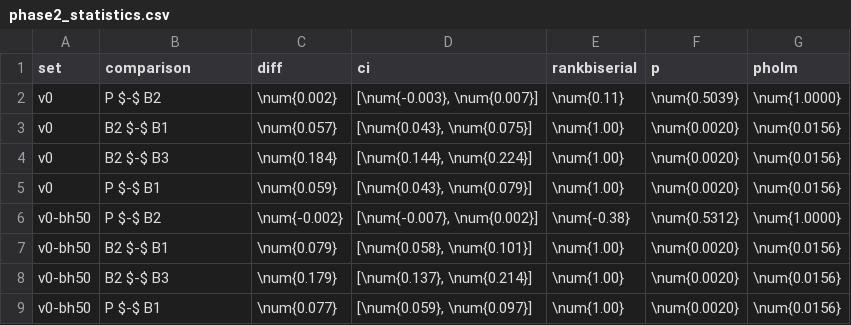
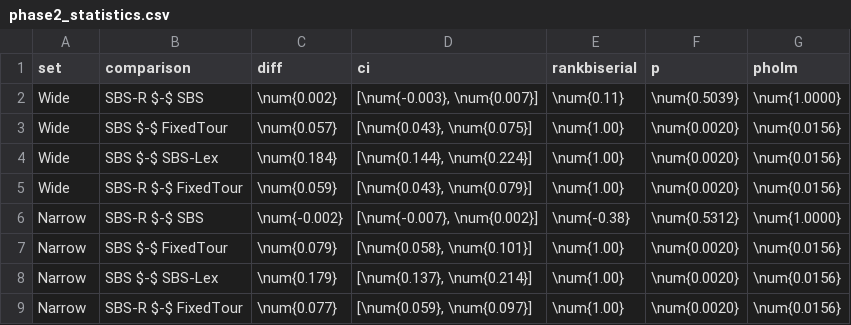
Before and after one commit to doanan293/hust-algorithms-design-analysis, a CSV file: docs/report/data/phase2_statistics.csv, drawn as a sheet.

Commit message:
feat: write descriptive method and scenario names in report tables
The report tables now show NoUAV, FixedTour, SBS, SBS-R, SBS-Lex and
Tran-IA instead of B0, B1, B2, P, B3 and TRAN, the scenario families as
Wide and Narrow instead of v0 and v0-bh50, and scenario identifiers such
as Agis-r2 as "Agis, replicate 3". Result files and macro names keep the
internal identifiers; only the numbers' labels change.

```diff
--- a/docs/report/data/phase2_statistics.csv
+++ b/docs/report/data/phase2_statistics.csv
@@ -1,9 +1,9 @@
 set;comparison;diff;ci;rankbiserial;p;pholm
-v0;P $-$ B2;\num{0.002};[\num{-0.003}, \num{0.007}];\num{0.11};\num{0.5039};\num{1.0000}
-v0;B2 $-$ B1;\num{0.057};[\num{0.043}, \num{0.075}];\num{1.00};\num{0.0020};\num{0.0156}
-v0;B2 $-$ B3;\num{0.184};[\num{0.144}, \num{0.224}];\num{1.00};\num{0.0020};\num{0.0156}
-v0;P $-$ B1;\num{0.059};[\num{0.043}, \num{0.079}];\num{1.00};\num{0.0020};\num{0.0156}
-v0-bh50;P $-$ B2;\num{-0.002};[\num{-0.007}, \num{0.002}];\num{-0.38};\num{0.5312};\num{1.0000}
-v0-bh50;B2 $-$ B1;\num{0.079};[\num{0.058}, \num{0.101}];\num{1.00};\num{0.0020};\num{0.0156}
-v0-bh50;B2 $-$ B3;\num{0.179};[\num{0.137}, \num{0.214}];\num{1.00};\num{0.0020};\num{0.0156}
-v0-bh50;P $-$ B1;\num{0.077};[\num{0.059}, \num{0.097}];\num{1.00};\num{0.0020};\num{0.0156}
+Wide;SBS-R $-$ SBS;\num{0.002};[\num{-0.003}, \num{0.007}];\num{0.11};\num{0.5039};\num{1.0000}
+Wide;SBS $-$ FixedTour;\num{0.057};[\num{0.043}, \num{0.075}];\num{1.00};\num{0.0020};\num{0.0156}
+Wide;SBS $-$ SBS-Lex;\num{0.184};[\num{0.144}, \num{0.224}];\num{1.00};\num{0.0020};\num{0.0156}
+Wide;SBS-R $-$ FixedTour;\num{0.059};[\num{0.043}, \num{0.079}];\num{1.00};\num{0.0020};\num{0.0156}
+Narrow;SBS-R $-$ SBS;\num{-0.002};[\num{-0.007}, \num{0.002}];\num{-0.38};\num{0.5312};\num{1.0000}
+Narrow;SBS $-$ FixedTour;\num{0.079};[\num{0.058}, \num{0.101}];\num{1.00};\num{0.0020};\num{0.0156}
+Narrow;SBS $-$ SBS-Lex;\num{0.179};[\num{0.137}, \num{0.214}];\num{1.00};\num{0.0020};\num{0.0156}
+Narrow;SBS-R $-$ FixedTour;\num{0.077};[\num{0.059}, \num{0.097}];\num{1.00};\num{0.0020};\num{0.0156}
```
Also changed, not shown: docs/report/data/ext_case_study.csv, docs/report/data/ext_literature.csv, 14 other files.
